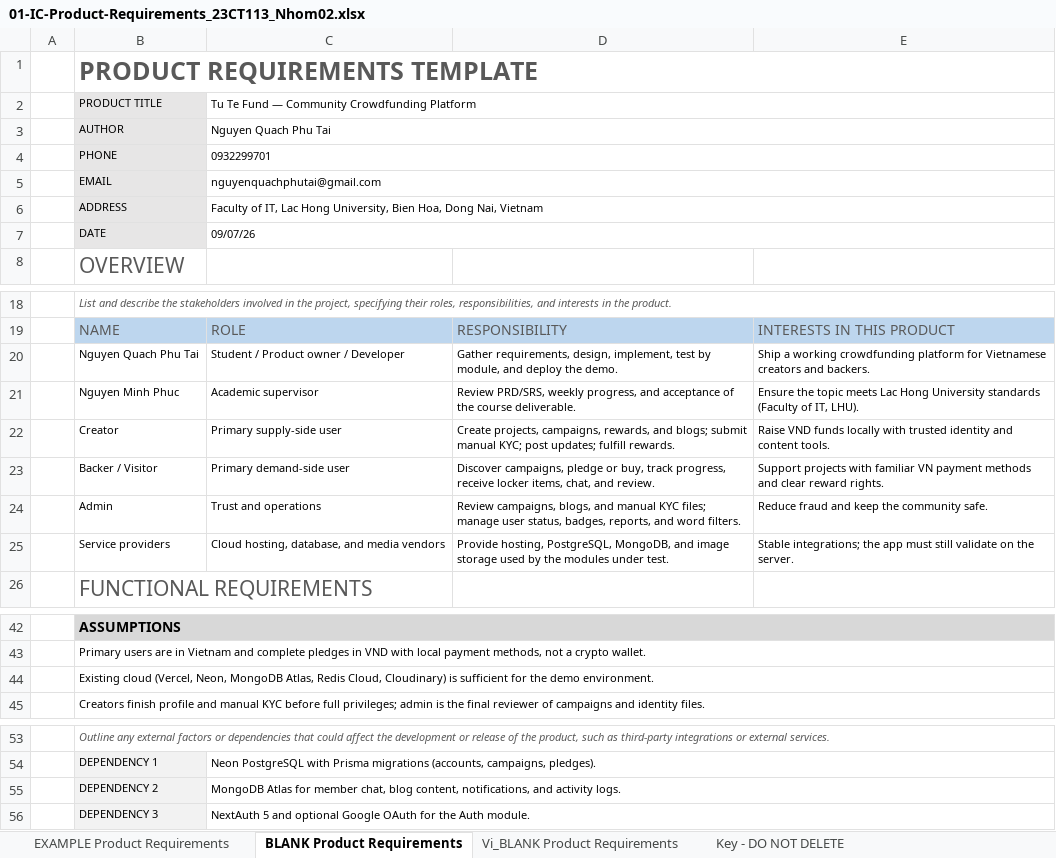
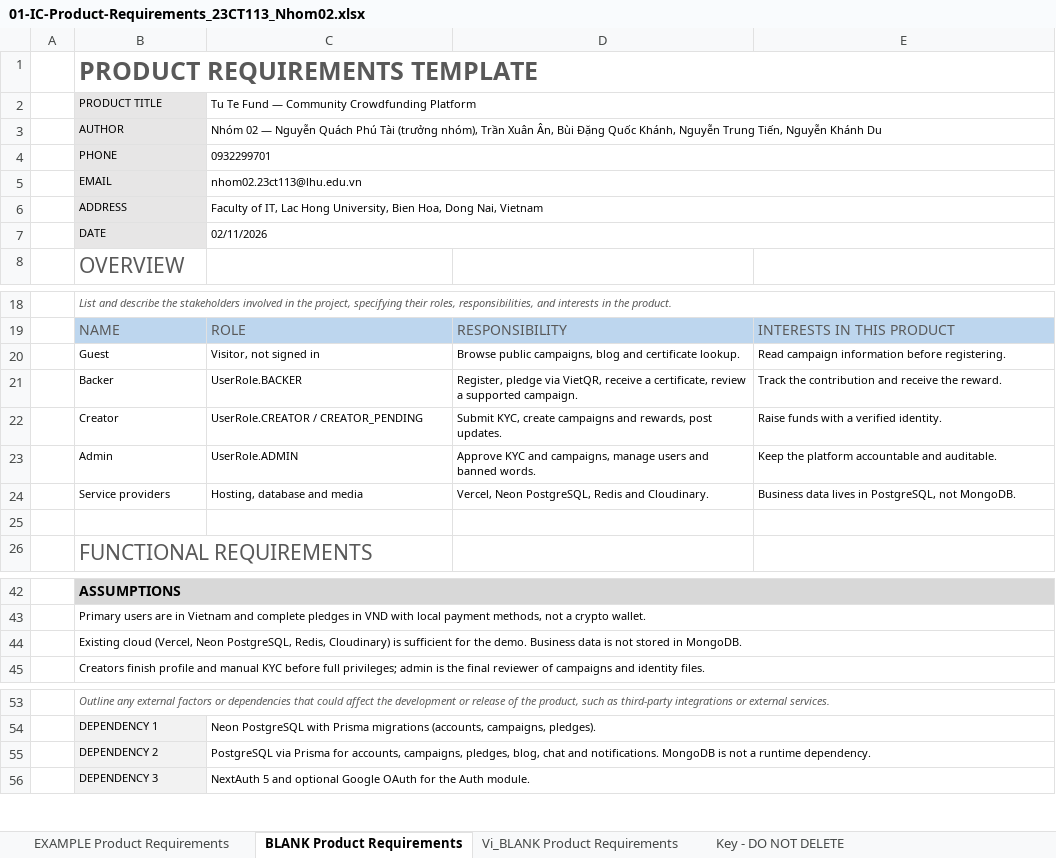
Before and after one commit to Escanor292/test, an Excel workbook: 01-IC-Product-Requirements_23CT113_Nhom02.xlsx, sheet BLANK Product Requirements, drawn as a sheet; only a part is shown, gaps mark what is left out; values as stored, in another font and other column widths than the file's, no borders; conditional formats not drawn; removed rows and columns are numbered as before the commit, all else as after; the diff names each change by its address in the sheet, - before the commit and + after, or states it on an @@ line.

Commit message:
Sửa IC: bên liên quan là vai trò sản phẩm, CSDL là PostgreSQL.
Bỏ tên thành viên và giảng viên khỏi stakeholder. MongoDB không còn là phụ thuộc runtime.

```diff
--- a/01-IC-Product-Requirements_23CT113_Nhom02.xlsx (sheet BLANK Product Requirements)
+++ b/01-IC-Product-Requirements_23CT113_Nhom02.xlsx (sheet BLANK Product Requirements)
-C3: Nguyen Quach Phu Tai
+C3: Nhóm 02 — Nguyễn Quách Phú Tài (trưởng nhóm), Trần Xuân Ân, Bùi Đặng Quốc Khánh, Nguyễn Trung Tiến, Nguyễn Khánh Du
-C5: nguyenquachphutai@gmail.com
+C5: nhom02.23ct113@lhu.edu.vn
-C7: 09/07/26
+C7: 02/11/2026
-row 20:  | Nguyen Quach Phu Tai | Student / Product owner / Developer | Gather requirements, design, implement, test by module, and deploy the demo. | Ship a working crowdfunding platform for Vietnamese creators and backers.
-row 21:  | Nguyen Minh Phuc | Academic supervisor | Review PRD/SRS, weekly progress, and acceptance of the course deliverable. | Ensure the topic meets Lac Hong University standards (Faculty of IT, LHU).
+row 20:  | Guest | Visitor, not signed in | Browse public campaigns, blog and certificate lookup. | Read campaign information before registering.
+row 21:  | Backer | UserRole.BACKER | Register, pledge via VietQR, receive a certificate, review a supported campaign. | Track the contribution and receive the reward.
-C22: Primary supply-side user
+C22: UserRole.CREATOR / CREATOR_PENDING
-D22: Create projects, campaigns, rewards, and blogs; submit manual KYC; post updates; fulfill rewards.
+D22: Submit KYC, create campaigns and rewards, post updates.
-E22: Raise VND funds locally with trusted identity and content tools.
+E22: Raise funds with a verified identity.
-row 23:  | Backer / Visitor | Primary demand-side user | Discover campaigns, pledge or buy, track progress, receive locker items, chat, and review. | Support projects with familiar VN payment methods and clear reward rights.
-C23: Trust and operations
+C23: UserRole.ADMIN
-D23: Review campaigns, blogs, and manual KYC files; manage user status, badges, reports, and word filters.
+D23: Approve KYC and campaigns, manage users and banned words.
-E23: Reduce fraud and keep the community safe.
+E23: Keep the platform accountable and auditable.
-C24: Cloud hosting, database, and media vendors
+C24: Hosting, database and media
-D24: Provide hosting, PostgreSQL, MongoDB, and image storage used by the modules under test.
+D24: Vercel, Neon PostgreSQL, Redis and Cloudinary.
-E24: Stable integrations; the app must still validate on the server.
+E24: Business data lives in PostgreSQL, not MongoDB.
+row 25: (empty)
-B44: …cloud (Vercel, Neon, MongoDB Atlas, Redis Cloud, Cloudinary) is sufficient for the demo environment.
+B44: …cloud (Vercel, Neon PostgreSQL, Redis, Cloudinary) is sufficient for the demo. Business data is not stored in MongoDB.
-C55: MongoDB Atlas for member chat, blog content, notifications, and activity logs.
+C55: PostgreSQL via Prisma for accounts, campaigns, pledges, blog, chat and notifications. MongoDB is not a runtime dependency.
```
Also changed, not shown: sheet Vi_BLANK Product Requirements, 23CT113_Nhom02_NenTangCrowdfunding(TuTeFund)/01-IC-Product-Requirements_23CT113_Nhom02.xlsx.
